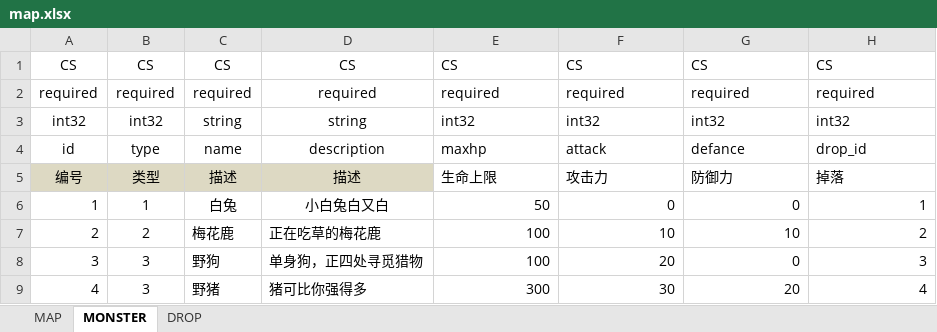
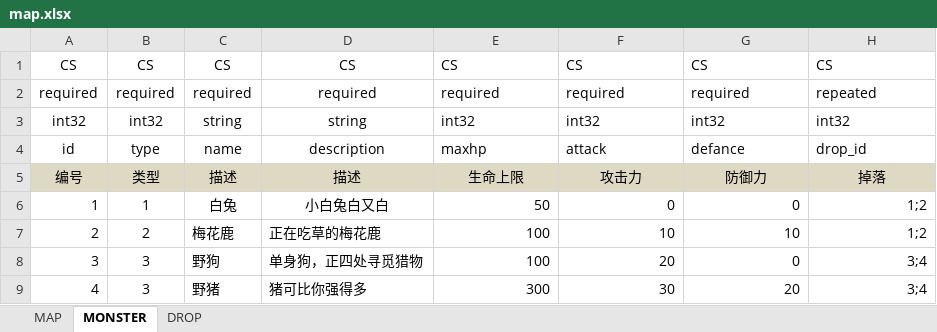
Before and after one commit to wctstc/RPGGame, an Excel workbook: RPGGame/RPGGame/proto/xls/map.xlsx, sheet MONSTER, drawn as a sheet; values as stored, in another font and other column widths than the file's, no borders; the diff names each change by its address in the sheet, - before the commit and + after, or states it on an @@ line.

```diff
--- a/RPGGame/RPGGame/proto/xls/map.xlsx (sheet MONSTER)
+++ b/RPGGame/RPGGame/proto/xls/map.xlsx (sheet MONSTER)
-H2: required
+H2: repeated
@@ E5:H5 fill: none → #DDD9C3, alignment: left → center @@
-H6: 1
+H6: 1;2
-H7: 2
+H7: 1;2
-H8: 3
+H8: 3;4
-H9: 4
+H9: 3;4
```
Also changed, not shown: 26 other files.
